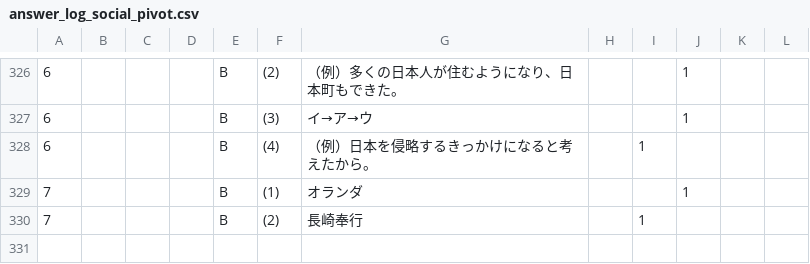
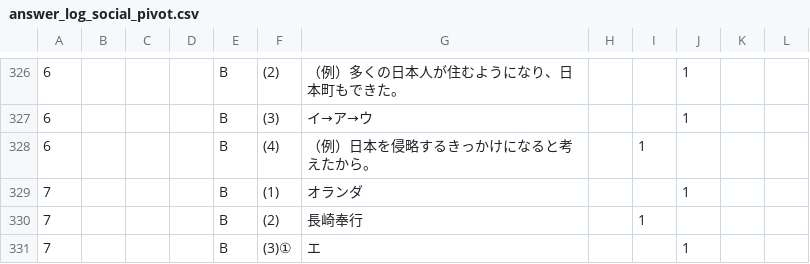
Before and after one commit to rebale-minobe/RIA, a CSV file: data/answer_log_social_pivot.csv, drawn as a sheet; only a part is shown, gaps mark what is left out; the diff names each change by its address in the sheet, - before the commit and + after, or states it on an @@ line.

Commit message:
[social] maru: p7 B (3)①

```diff
--- a/data/answer_log_social_pivot.csv
+++ b/data/answer_log_social_pivot.csv
+row 331: 7 |  |  |  | B | (3)① | エ |  |  | 1
```
